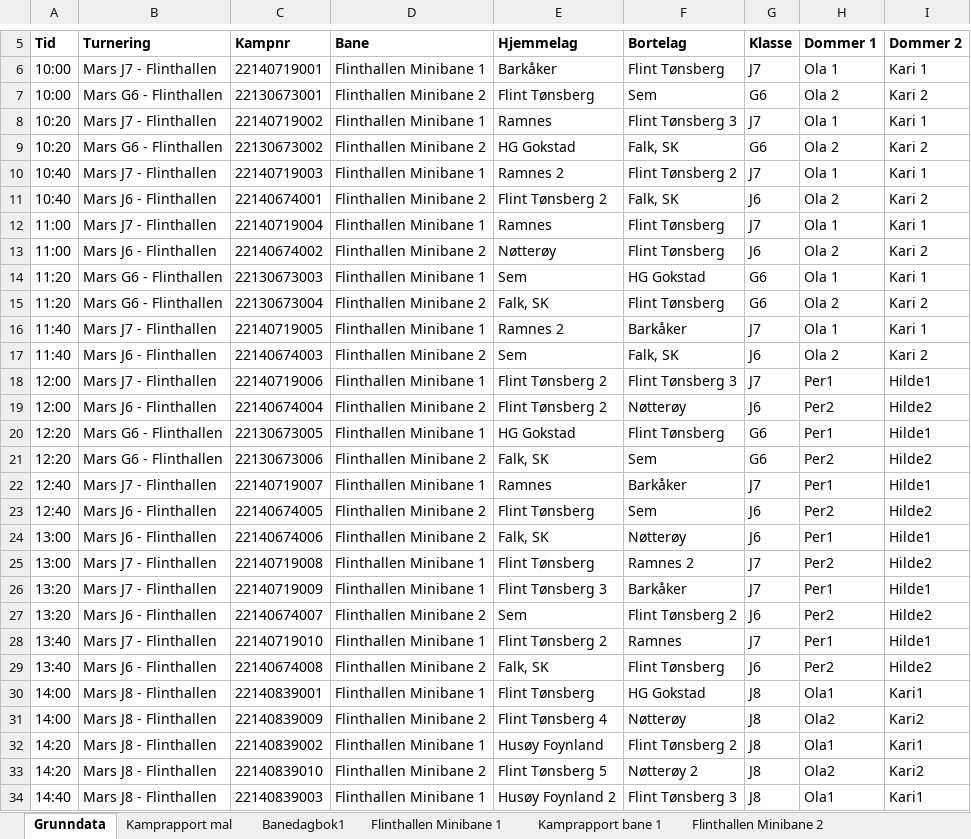
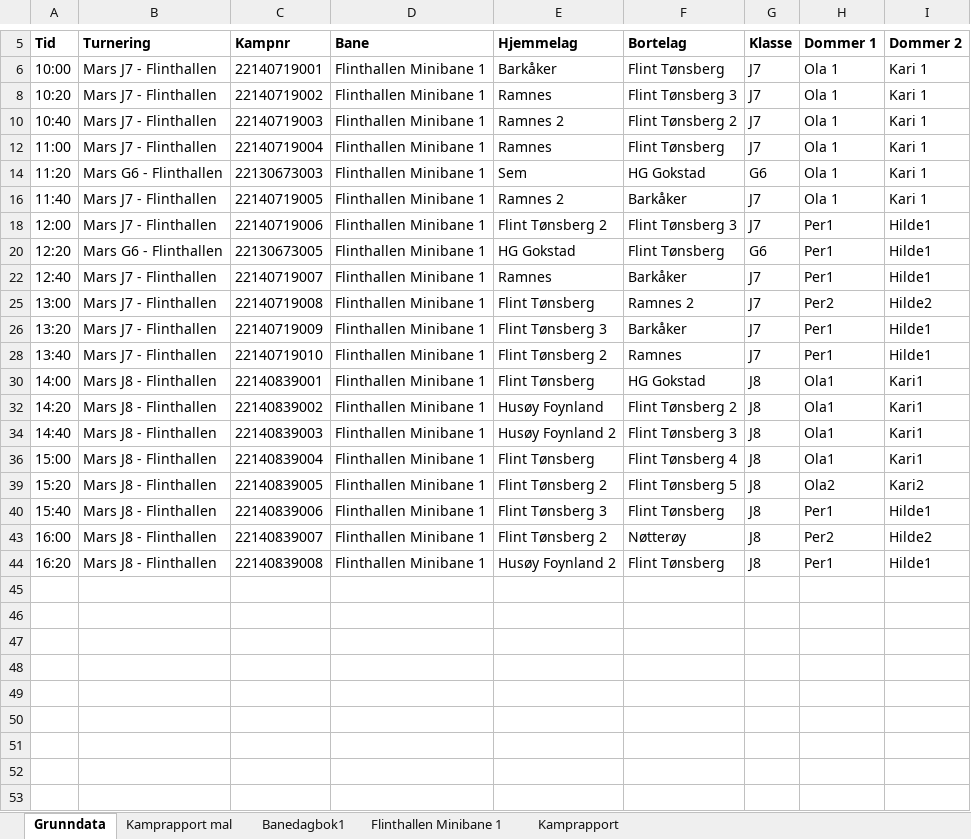
Before and after one commit to ErikM040566/PrepTurnering, an Excel workbook: Grunndata fra Håndballno.xlsm, sheet Grunndata, drawn as a sheet; only a part is shown, gaps mark what is left out; the shorter side is filled out with more unchanged rows; values as stored, in another font and other column widths than the file's, no borders; charts and pictures not drawn; the diff covers the shown part only; the diff names each change by its address in the sheet, - before the commit and + after, or states it on an @@ line.

```diff
--- a/Grunndata fra Håndballno.xlsm (sheet Grunndata)
+++ b/Grunndata fra Håndballno.xlsm (sheet Grunndata)
-sheet tab: Kamprapport bane 1
-sheet tab: Flinthallen Minibane 2
@@ row 7 hidden: 10:00 | Mars G6 - Flinthallen | 22130673001 | Flinthallen Minibane 2 | Flint Tønsberg | Sem | G6 | Ola 2 | Kari 2 @@
@@ row 9 hidden: 10:20 | Mars G6 - Flinthallen | 22130673002 | Flinthallen Minibane 2 | HG Gokstad | Falk, SK | G6 | Ola 2 | Kari 2 @@
@@ row 11 hidden: 10:40 | Mars J6 - Flinthallen | 22140674001 | Flinthallen Minibane 2 | Flint Tønsberg 2 | Falk, SK | J6 | Ola 2 | Kari 2 @@
@@ row 13 hidden: 11:00 | Mars J6 - Flinthallen | 22140674002 | Flinthallen Minibane 2 | Nøtterøy | Flint Tønsberg | J6 | Ola 2 | Kari 2 @@
@@ row 15 hidden: 11:20 | Mars G6 - Flinthallen | 22130673004 | Flinthallen Minibane 2 | Falk, SK | Flint Tønsberg | G6 | Ola 2 | Kari 2 @@
@@ row 17 hidden: 11:40 | Mars J6 - Flinthallen | 22140674003 | Flinthallen Minibane 2 | Sem | Falk, SK | J6 | Ola 2 | Kari 2 @@
@@ row 19 hidden: 12:00 | Mars J6 - Flinthallen | 22140674004 | Flinthallen Minibane 2 | Flint Tønsberg 2 | Nøtterøy | J6 | Per2 | Hilde2 @@
@@ row 21 hidden: 12:20 | Mars G6 - Flinthallen | 22130673006 | Flinthallen Minibane 2 | Falk, SK | Sem | G6 | Per2 | Hilde2 @@
@@ row 23 hidden: 12:40 | Mars J6 - Flinthallen | 22140674005 | Flinthallen Minibane 2 | Flint Tønsberg | Sem | J6 | Per2 | Hilde2 @@
@@ row 24 hidden: 13:00 | Mars J6 - Flinthallen | 22140674006 | Flinthallen Minibane 2 | Falk, SK | Nøtterøy | J6 | Per1 | Hilde1 @@
@@ row 27 hidden: 13:20 | Mars J6 - Flinthallen | 22140674007 | Flinthallen Minibane 2 | Sem | Flint Tønsberg 2 | J6 | Per2 | Hilde2 @@
@@ row 29 hidden: 13:40 | Mars J6 - Flinthallen | 22140674008 | Flinthallen Minibane 2 | Falk, SK | Flint Tønsberg | J6 | Per2 | Hilde2 @@
@@ row 31 hidden: 14:00 | Mars J8 - Flinthallen | 22140839009 | Flinthallen Minibane 2 | Flint Tønsberg 4 | Nøtterøy | J8 | Ola2 | Kari2 @@
@@ row 33 hidden: 14:20 | Mars J8 - Flinthallen | 22140839010 | Flinthallen Minibane 2 | Flint Tønsberg 5 | Nøtterøy 2 | J8 | Ola2 | Kari2 @@
```
Also changed, not shown: 6 hidden or unhidden rows elsewhere in this sheet, other sheet tabs, charts or pictures.
